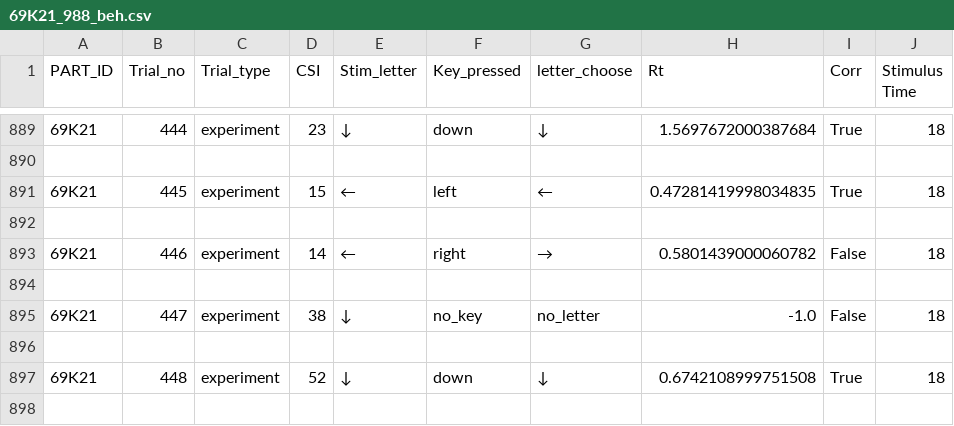
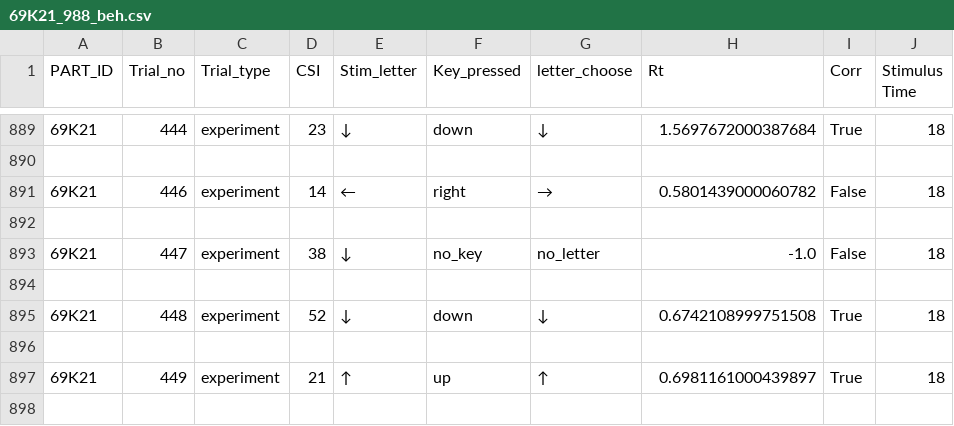
Before and after one commit to bartekkroczek/Behavioral-oscillations, a CSV file: data/low_resolution/69K21_988_beh.csv, drawn as a sheet; only a part is shown, gaps mark what is left out; the shorter side is filled out with more unchanged rows.

```diff
--- a/data/low_resolution/69K21_988_beh.csv
+++ b/data/low_resolution/69K21_988_beh.csv
@@ -890,4 +890,2 @@ PART_ID,Trial_no,Trial_type,CSI,Stim_letter,Key_pressed,letter_choose,Rt,Corr,St
 
-69K21,445,experiment,15,←,left,←,0.47281419998034835,True,18
-
 69K21,446,experiment,14,←,right,→,0.5801439000060782,False,18
```
Also changed, not shown: data/high_resolution/157K25S4_726_beh.csv, data/high_resolution/163K34S4_285_beh.csv, 37 other files.
